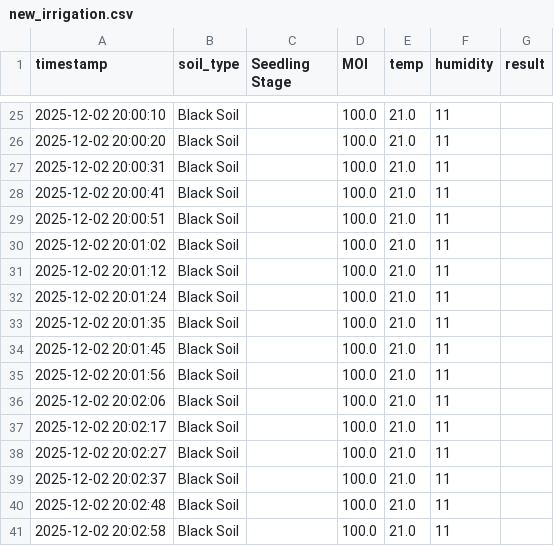
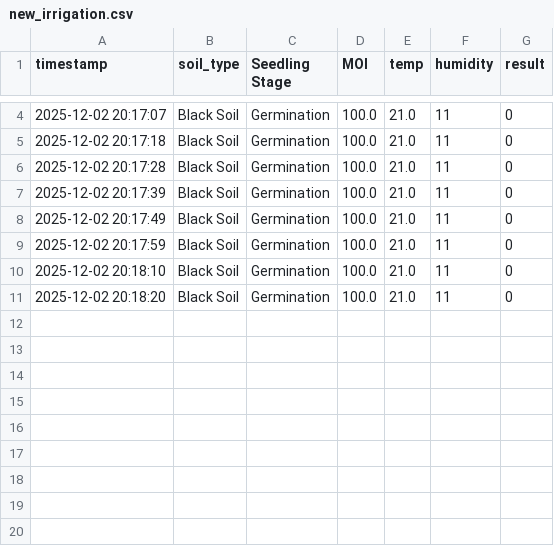
Before and after one commit to Harshavardhan200/Smart-Farming-AI-System, a CSV file: data/new_irrigation.csv, drawn as a sheet; only a part is shown, gaps mark what is left out; the diff covers the shown part only.

```diff
--- a/data/new_irrigation.csv
+++ b/data/new_irrigation.csv
@@ -25,17 +4,8 @@ timestamp,soil_type,Seedling Stage,MOI,temp,humidity,result
-2025-12-02 20:00:10,Black Soil,,100.0,21.0,11,
-2025-12-02 20:00:20,Black Soil,,100.0,21.0,11,
-2025-12-02 20:00:31,Black Soil,,100.0,21.0,11,
-2025-12-02 20:00:41,Black Soil,,100.0,21.0,11,
-2025-12-02 20:00:51,Black Soil,,100.0,21.0,11,
-2025-12-02 20:01:02,Black Soil,,100.0,21.0,11,
-2025-12-02 20:01:12,Black Soil,,100.0,21.0,11,
-2025-12-02 20:01:24,Black Soil,,100.0,21.0,11,
-2025-12-02 20:01:35,Black Soil,,100.0,21.0,11,
-2025-12-02 20:01:45,Black Soil,,100.0,21.0,11,
-2025-12-02 20:01:56,Black Soil,,100.0,21.0,11,
-2025-12-02 20:02:06,Black Soil,,100.0,21.0,11,
-2025-12-02 20:02:17,Black Soil,,100.0,21.0,11,
-2025-12-02 20:02:27,Black Soil,,100.0,21.0,11,
-2025-12-02 20:02:37,Black Soil,,100.0,21.0,11,
-2025-12-02 20:02:48,Black Soil,,100.0,21.0,11,
-2025-12-02 20:02:58,Black Soil,,100.0,21.0,11,
+2025-12-02 20:17:07,Black Soil,Germination,100.0,21.0,11,0
+2025-12-02 20:17:18,Black Soil,Germination,100.0,21.0,11,0
+2025-12-02 20:17:28,Black Soil,Germination,100.0,21.0,11,0
+2025-12-02 20:17:39,Black Soil,Germination,100.0,21.0,11,0
+2025-12-02 20:17:49,Black Soil,Germination,100.0,21.0,11,0
+2025-12-02 20:17:59,Black Soil,Germination,100.0,21.0,11,0
+2025-12-02 20:18:10,Black Soil,Germination,100.0,21.0,11,0
+2025-12-02 20:18:20,Black Soil,Germination,100.0,21.0,11,0
```
Also changed, not shown: 21 removed rows and 6 edited cells elsewhere in this file.
